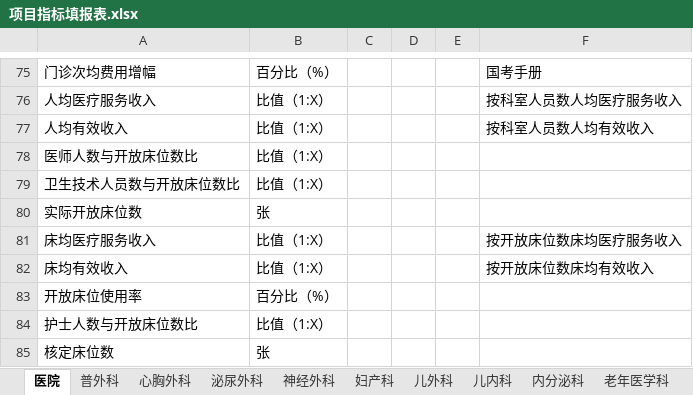
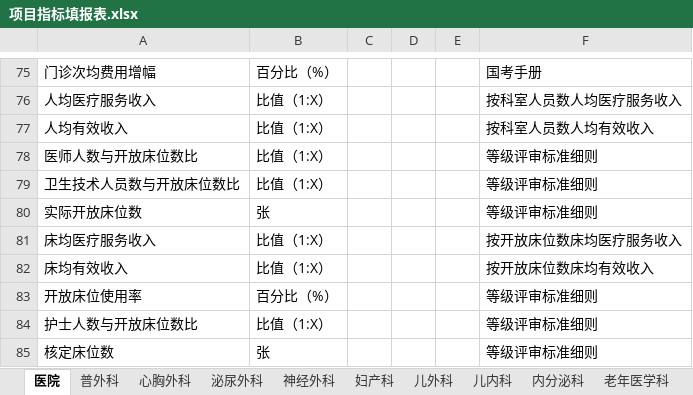
Before and after one commit to Tostig0916/hqcoffee, an Excel workbook: cases/goodhostpital2021/项目指标填报表.xlsx, sheet 医院, drawn as a sheet; only a part is shown, gaps mark what is left out; values as stored, in another font and other column widths than the file's, no borders; the diff names each change by its address in the sheet, - before the commit and + after, or states it on an @@ line.

```diff
--- a/cases/goodhostpital2021/项目指标填报表.xlsx (sheet 医院)
+++ b/cases/goodhostpital2021/项目指标填报表.xlsx (sheet 医院)
-F78:F80: (empty)
+F78:F80: 等级评审标准细则
-F83:F85: (empty)
+F83:F85: 等级评审标准细则
```
Also changed, not shown: sheet 普外科, sheet 心胸外科, sheet 泌尿外科, sheet 神经外科, sheet 妇产科, sheet 儿外科, 12 more sheets, cases/goodhostpital2021/院内资料库.xlsx, cases/goodhostpital2021/项目设置.xlsx, 2 other files.
